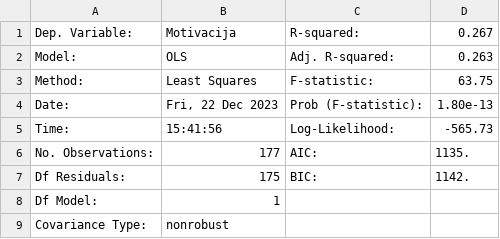
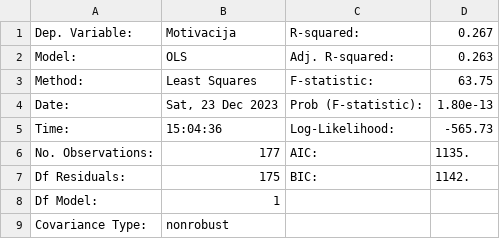
Before and after one commit to borbregant/ai_tandem_learning, a CSV file: model_info.csv, drawn as a sheet.

```diff
--- a/model_info.csv
+++ b/model_info.csv
@@ -3,4 +3,4 @@ Model:,OLS,  Adj. R-squared:    ,   0.263
 Method:,Least Squares,  F-statistic:       ,   63.75
-Date:,"Fri, 22 Dec 2023",  Prob (F-statistic):,1.80e-13
-Time:,15:41:56,  Log-Likelihood:    , -565.73
+Date:,"Sat, 23 Dec 2023",  Prob (F-statistic):,1.80e-13
+Time:,15:04:36,  Log-Likelihood:    , -565.73
 No. Observations:,   177,  AIC:               ,   1135.
```
Also changed, not shown: 1 other file.
